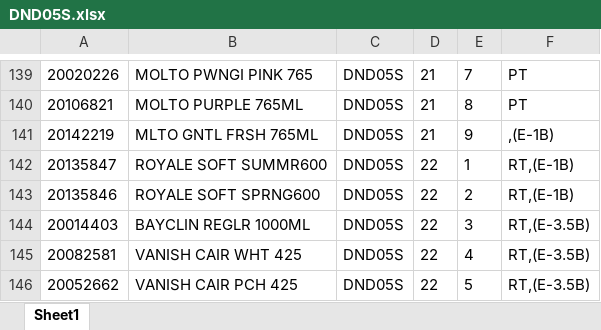
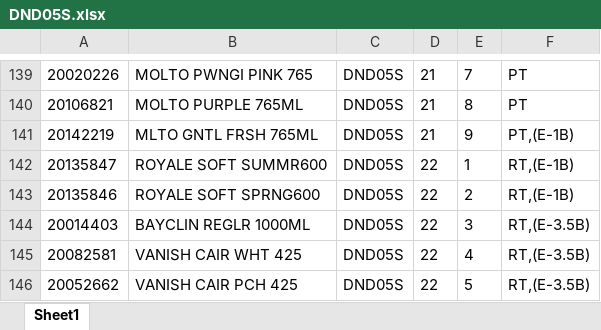
Before and after one commit to Rustandi07/listing, an Excel workbook: DND05S.xlsx, sheet Sheet1, drawn as a sheet; only a part is shown, gaps mark what is left out; values as stored, in another font and other column widths than the file's, no borders; the diff covers the shown part only; the diff names each change by its address in the sheet, - before the commit and + after, or states it on an @@ line.

```diff
--- a/DND05S.xlsx (sheet Sheet1)
+++ b/DND05S.xlsx (sheet Sheet1)
-F141: ,(E-1B)
+F141: PT,(E-1B)
```
Also changed, not shown: 1 added row, 5 removed rows and 4 edited cells elsewhere in this sheet.
